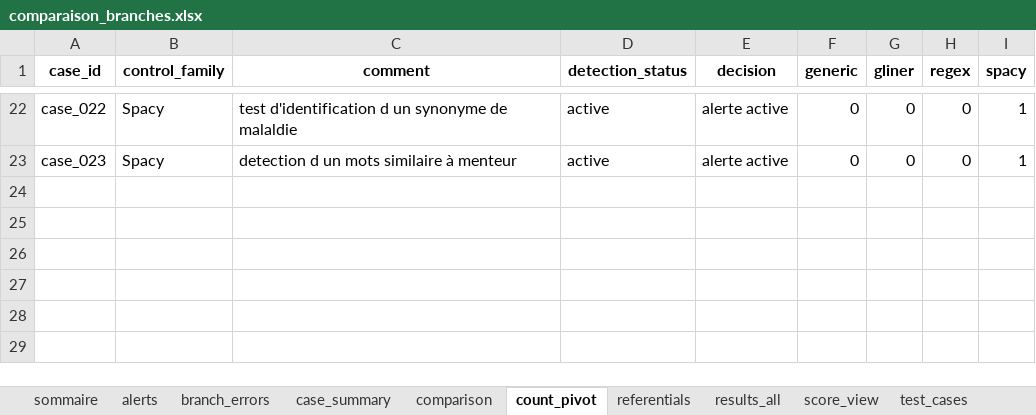
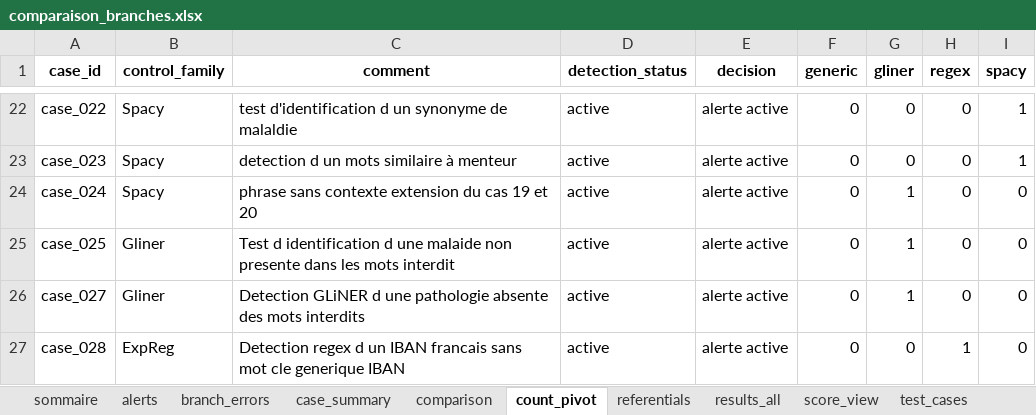
Before and after one commit to musvs34/TestPresentationNLP, an Excel workbook: outputs/comparaison_branches/comparaison_branches.xlsx, sheet count_pivot, drawn as a sheet; only a part is shown, gaps mark what is left out; values as stored, in another font and other column widths than the file's, no borders; the diff names each change by its address in the sheet, - before the commit and + after, or states it on an @@ line.

```diff
--- a/outputs/comparaison_branches/comparaison_branches.xlsx (sheet count_pivot)
+++ b/outputs/comparaison_branches/comparaison_branches.xlsx (sheet count_pivot)
+row 24: case_024 | Spacy | phrase sans contexte extension du cas 19 et 20 | active | alerte active | 0 | 1 | 0 | 0
+row 25: case_025 | Gliner | Test d identification d une malaide non presente dans les mots interdit | active | alerte active | 0 | 1 | 0 | 0
+row 26: case_027 | Gliner | Detection GLiNER d une pathologie absente des mots interdits | active | alerte active | 0 | 1 | 0 | 0
+row 27: case_028 | ExpReg | Detection regex d un IBAN francais sans mot cle generique IBAN | active | alerte active | 0 | 0 | 1 | 0
```
Also changed, not shown: sheet results_all, sheet alerts, sheet case_summary, sheet comparison, sheet score_view, sheet test_cases, 1 more sheet.
